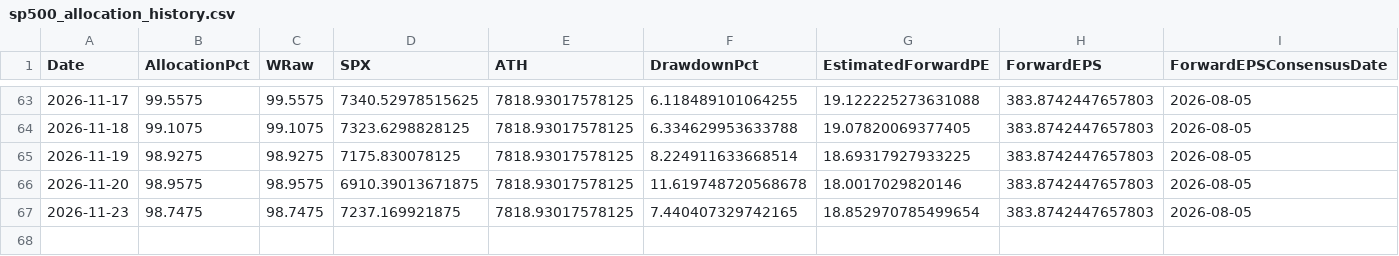
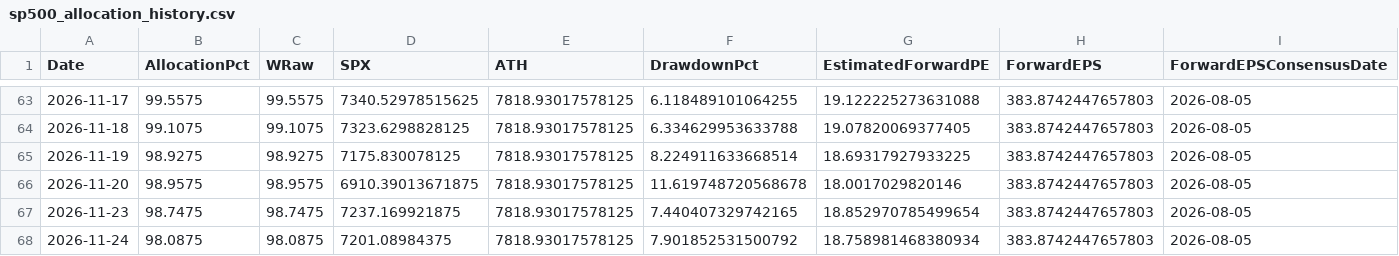
Before and after one commit to RH-102/my-index, a CSV file: data/sp500_allocation_history.csv, drawn as a sheet; only a part is shown, gaps mark what is left out; rows hold the shown columns only; the diff names each change by its address in the sheet, - before the commit and + after, or states it on an @@ line.

```diff
--- a/data/sp500_allocation_history.csv
+++ b/data/sp500_allocation_history.csv
+row 68: 2026-11-24 | 98.0875 | 98.0875 | 7201.08984375 | 7818.93017578125 | 7.901852531500792 | 18.758981468380934 | 383.8742447657803 | 2026-08-05
```
Also changed, not shown: data/benchmark_history.csv, data/index_history.csv, 16 other files.
